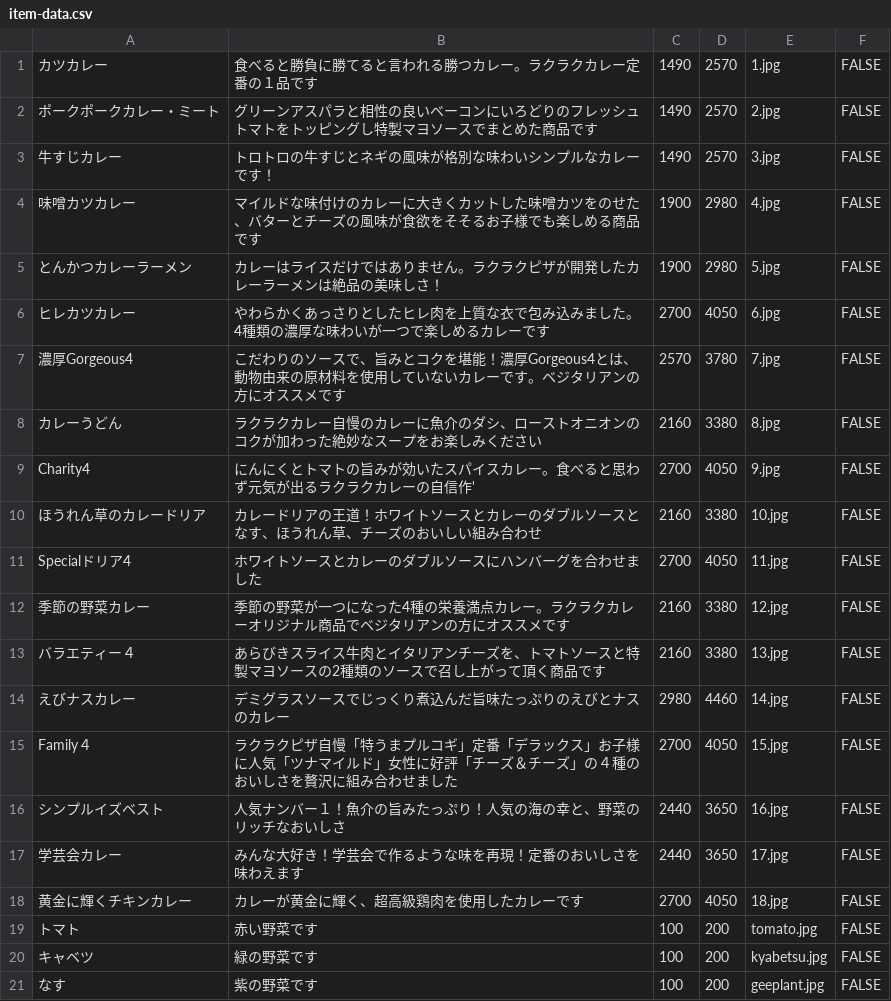
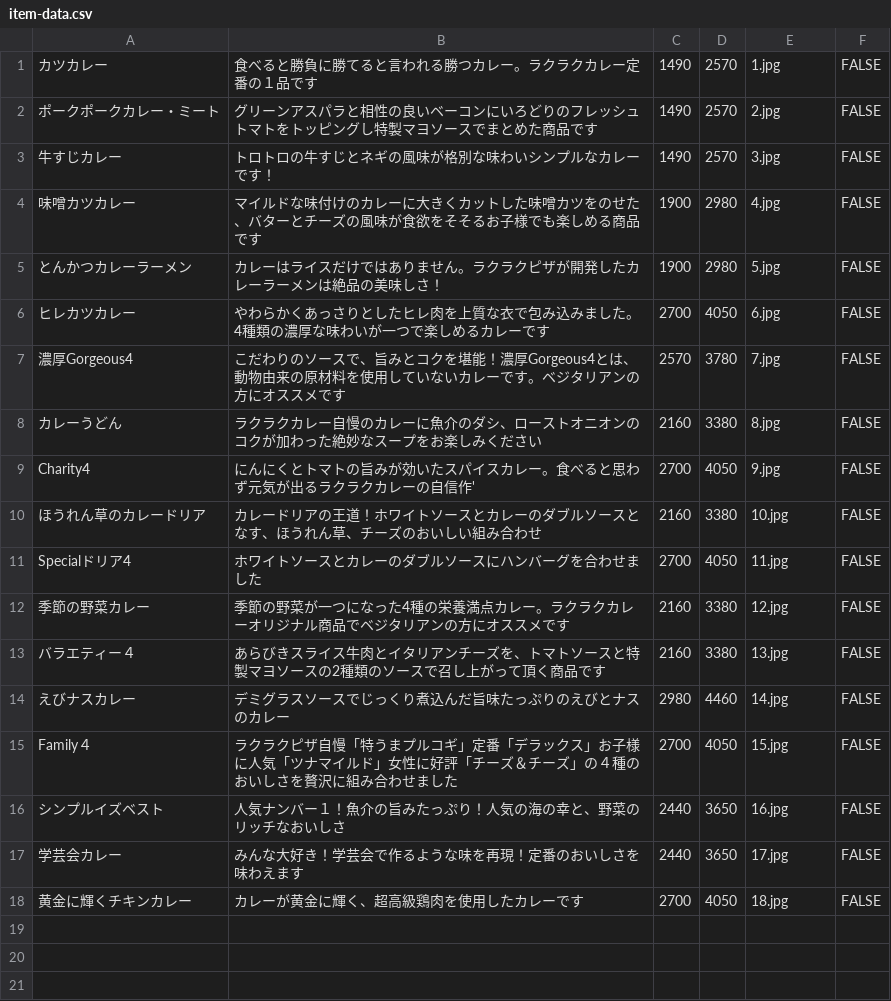
Before and after one commit to atsushi-nonaka/ec-site, a CSV file: src/main/resources/item-data.csv, drawn as a sheet.

```diff
--- a/src/main/resources/item-data.csv
+++ b/src/main/resources/item-data.csv
@@ -18,4 +18 @@ Family４,ラクラクピザ自慢「特うまプルコギ」定番「デラッ
 黄金に輝くチキンカレー,カレーが黄金に輝く、超高級鶏肉を使用したカレーです,2700,4050,18.jpg,FALSE
-トマト,赤い野菜です,100,200,tomato.jpg,FALSE
-キャベツ,緑の野菜です,100,200,kyabetsu.jpg,FALSE
-なす,紫の野菜です,100,200,geeplant.jpg,FALSE
```
Also changed, not shown: 6 other files.
